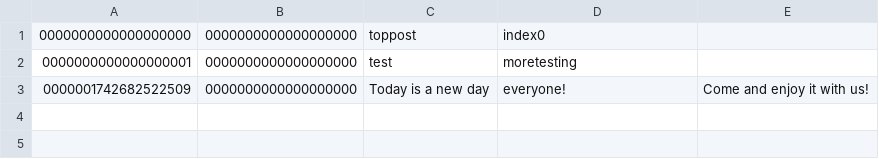
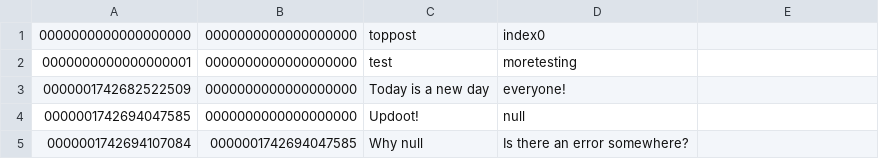
Before and after one commit to BOBBYPENGUIN/24-25CompSciInternalAssessment, a CSV file: blog/src/main/resources/data/messages.csv, drawn as a sheet.

```diff
--- a/blog/src/main/resources/data/messages.csv
+++ b/blog/src/main/resources/data/messages.csv
@@ -2,2 +2,4 @@
 0000000000000000001,0000000000000000000,test,moretesting
-0000001742682522509,0000000000000000000,Today is a new day, everyone!,Come and enjoy it with us!
+0000001742682522509,0000000000000000000,Today is a new day, everyone!
+0000001742694047585,0000000000000000000,Updoot!,null
+0000001742694107084,0000001742694047585,Why null,Is there an error somewhere?
```
Also changed, not shown: 4 other files.
